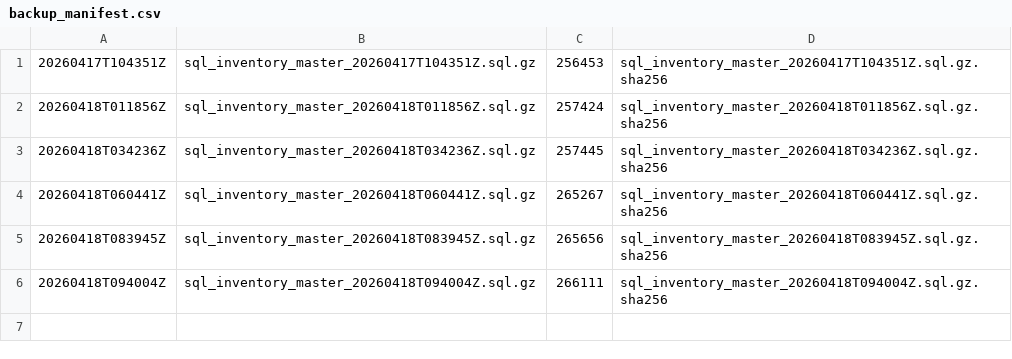
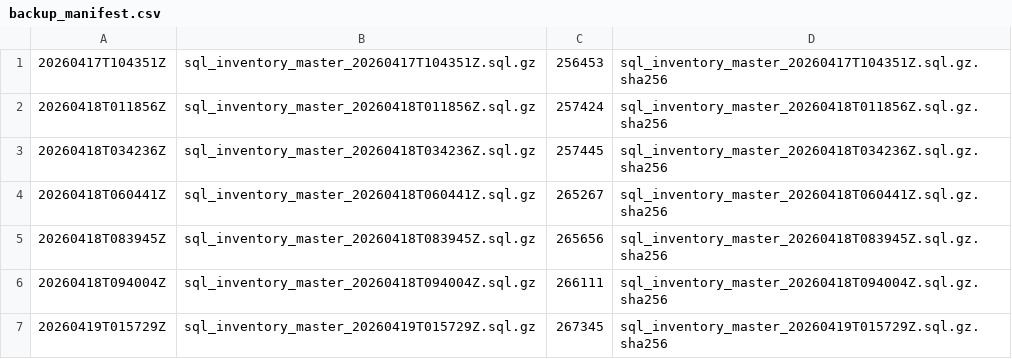
Before and after one commit to IntuitiveCreations2705/REAL-ED-INVENTORY-main-2, a CSV file: inventory_app/backups/backup_manifest.csv, drawn as a sheet; the diff names each change by its address in the sheet, - before the commit and + after, or states it on an @@ line.

```diff
--- a/inventory_app/backups/backup_manifest.csv
+++ b/inventory_app/backups/backup_manifest.csv
+row 7: 20260419T015729Z | sql_inventory_master_20260419T015729Z.sql.gz | 267345 | sql_inventory_master_20260419T015729Z.sql.gz.sha256
```
Also changed, not shown: 14 other files.
